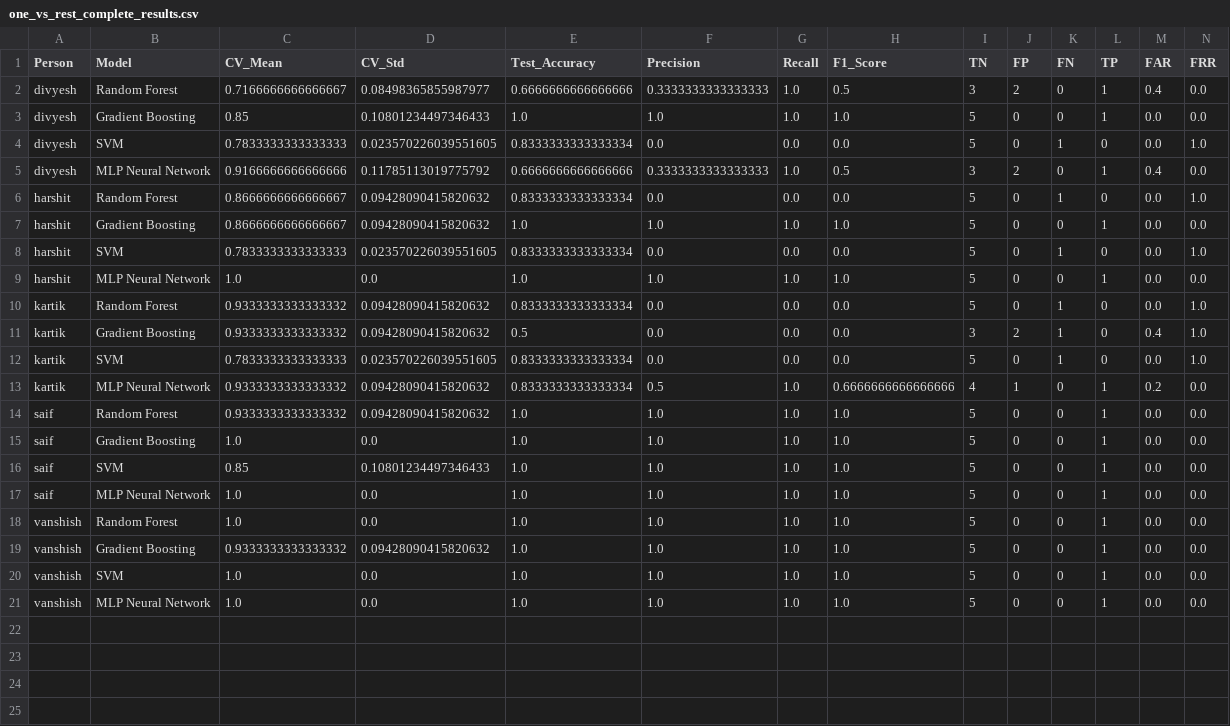
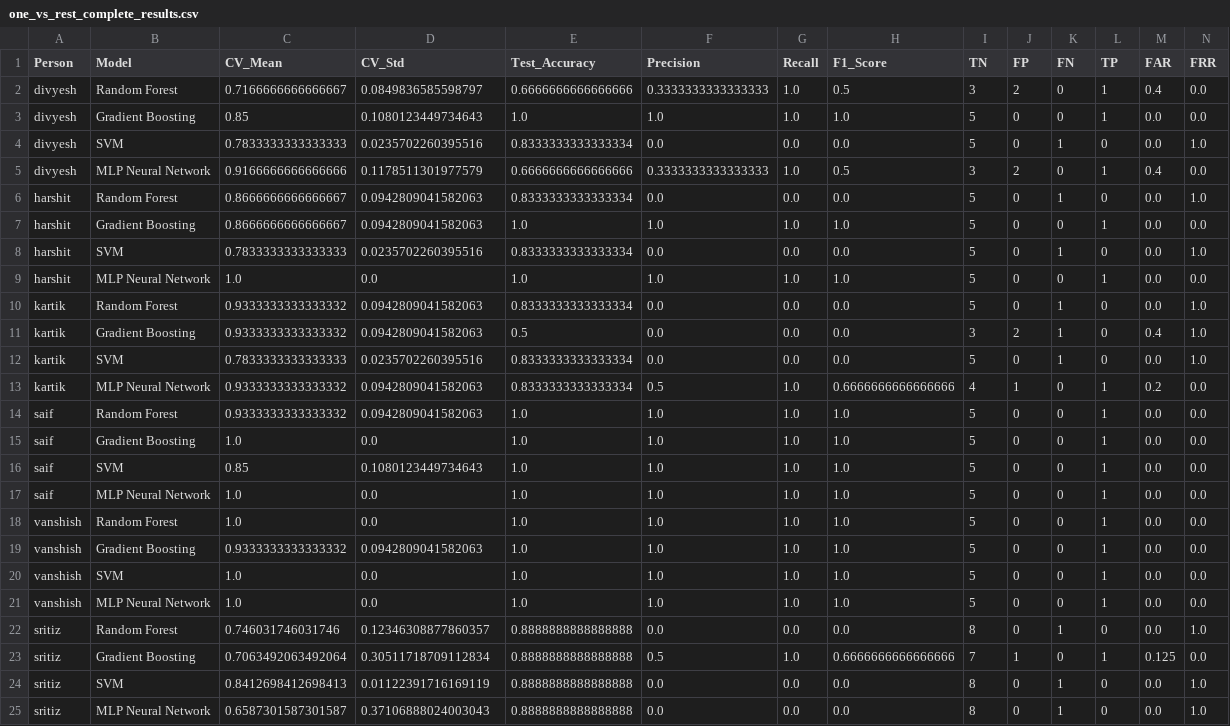
Before and after one commit to devanshchaurasia179/Minor, a CSV file: Results/one_vs_rest_complete_results.csv, drawn as a sheet.

Commit message:
Added some more Data sets and got basic overview of the project

```diff
--- a/Results/one_vs_rest_complete_results.csv
+++ b/Results/one_vs_rest_complete_results.csv
@@ -1,21 +1,25 @@
 Person,Model,CV_Mean,CV_Std,Test_Accuracy,Precision,Recall,F1_Score,TN,FP,FN,TP,FAR,FRR
-divyesh,Random Forest,0.7166666666666667,0.08498365855987977,0.6666666666666666,0.3333333333333333,1.0,0.5,3,2,0,1,0.4,0.0
-divyesh,Gradient Boosting,0.85,0.10801234497346433,1.0,1.0,1.0,1.0,5,0,0,1,0.0,0.0
-divyesh,SVM,0.7833333333333333,0.023570226039551605,0.8333333333333334,0.0,0.0,0.0,5,0,1,0,0.0,1.0
-divyesh,MLP Neural Network,0.9166666666666666,0.11785113019775792,0.6666666666666666,0.3333333333333333,1.0,0.5,3,2,0,1,0.4,0.0
-harshit,Random Forest,0.8666666666666667,0.09428090415820632,0.8333333333333334,0.0,0.0,0.0,5,0,1,0,0.0,1.0
-harshit,Gradient Boosting,0.8666666666666667,0.09428090415820632,1.0,1.0,1.0,1.0,5,0,0,1,0.0,0.0
-harshit,SVM,0.7833333333333333,0.023570226039551605,0.8333333333333334,0.0,0.0,0.0,5,0,1,0,0.0,1.0
+divyesh,Random Forest,0.7166666666666667,0.0849836585598797,0.6666666666666666,0.3333333333333333,1.0,0.5,3,2,0,1,0.4,0.0
+divyesh,Gradient Boosting,0.85,0.1080123449734643,1.0,1.0,1.0,1.0,5,0,0,1,0.0,0.0
+divyesh,SVM,0.7833333333333333,0.0235702260395516,0.8333333333333334,0.0,0.0,0.0,5,0,1,0,0.0,1.0
+divyesh,MLP Neural Network,0.9166666666666666,0.1178511301977579,0.6666666666666666,0.3333333333333333,1.0,0.5,3,2,0,1,0.4,0.0
+harshit,Random Forest,0.8666666666666667,0.0942809041582063,0.8333333333333334,0.0,0.0,0.0,5,0,1,0,0.0,1.0
+harshit,Gradient Boosting,0.8666666666666667,0.0942809041582063,1.0,1.0,1.0,1.0,5,0,0,1,0.0,0.0
+harshit,SVM,0.7833333333333333,0.0235702260395516,0.8333333333333334,0.0,0.0,0.0,5,0,1,0,0.0,1.0
 harshit,MLP Neural Network,1.0,0.0,1.0,1.0,1.0,1.0,5,0,0,1,0.0,0.0
-kartik,Random Forest,0.9333333333333332,0.09428090415820632,0.8333333333333334,0.0,0.0,0.0,5,0,1,0,0.0,1.0
-kartik,Gradient Boosting,0.9333333333333332,0.09428090415820632,0.5,0.0,0.0,0.0,3,2,1,0,0.4,1.0
-kartik,SVM,0.7833333333333333,0.023570226039551605,0.8333333333333334,0.0,0.0,0.0,5,0,1,0,0.0,1.0
-kartik,MLP Neural Network,0.9333333333333332,0.09428090415820632,0.8333333333333334,0.5,1.0,0.6666666666666666,4,1,0,1,0.2,0.0
-saif,Random Forest,0.9333333333333332,0.09428090415820632,1.0,1.0,1.0,1.0,5,0,0,1,0.0,0.0
+kartik,Random Forest,0.9333333333333332,0.0942809041582063,0.8333333333333334,0.0,0.0,0.0,5,0,1,0,0.0,1.0
+kartik,Gradient Boosting,0.9333333333333332,0.0942809041582063,0.5,0.0,0.0,0.0,3,2,1,0,0.4,1.0
+kartik,SVM,0.7833333333333333,0.0235702260395516,0.8333333333333334,0.0,0.0,0.0,5,0,1,0,0.0,1.0
+kartik,MLP Neural Network,0.9333333333333332,0.0942809041582063,0.8333333333333334,0.5,1.0,0.6666666666666666,4,1,0,1,0.2,0.0
+saif,Random Forest,0.9333333333333332,0.0942809041582063,1.0,1.0,1.0,1.0,5,0,0,1,0.0,0.0
 saif,Gradient Boosting,1.0,0.0,1.0,1.0,1.0,1.0,5,0,0,1,0.0,0.0
-saif,SVM,0.85,0.10801234497346433,1.0,1.0,1.0,1.0,5,0,0,1,0.0,0.0
+saif,SVM,0.85,0.1080123449734643,1.0,1.0,1.0,1.0,5,0,0,1,0.0,0.0
 saif,MLP Neural Network,1.0,0.0,1.0,1.0,1.0,1.0,5,0,0,1,0.0,0.0
 vanshish,Random Forest,1.0,0.0,1.0,1.0,1.0,1.0,5,0,0,1,0.0,0.0
-vanshish,Gradient Boosting,0.9333333333333332,0.09428090415820632,1.0,1.0,1.0,1.0,5,0,0,1,0.0,0.0
+vanshish,Gradient Boosting,0.9333333333333332,0.0942809041582063,1.0,1.0,1.0,1.0,5,0,0,1,0.0,0.0
 vanshish,SVM,1.0,0.0,1.0,1.0,1.0,1.0,5,0,0,1,0.0,0.0
 vanshish,MLP Neural Network,1.0,0.0,1.0,1.0,1.0,1.0,5,0,0,1,0.0,0.0
+sritiz,Random Forest,0.746031746031746,0.12346308877860357,0.8888888888888888,0.0,0.0,0.0,8,0,1,0,0.0,1.0
+sritiz,Gradient Boosting,0.7063492063492064,0.30511718709112834,0.8888888888888888,0.5,1.0,0.6666666666666666,7,1,0,1,0.125,0.0
+sritiz,SVM,0.8412698412698413,0.01122391716169119,0.8888888888888888,0.0,0.0,0.0,8,0,1,0,0.0,1.0
+sritiz,MLP Neural Network,0.6587301587301587,0.37106888024003043,0.8888888888888888,0.0,0.0,0.0,8,0,1,0,0.0,1.0
```
Also changed, not shown: 28 other files.
